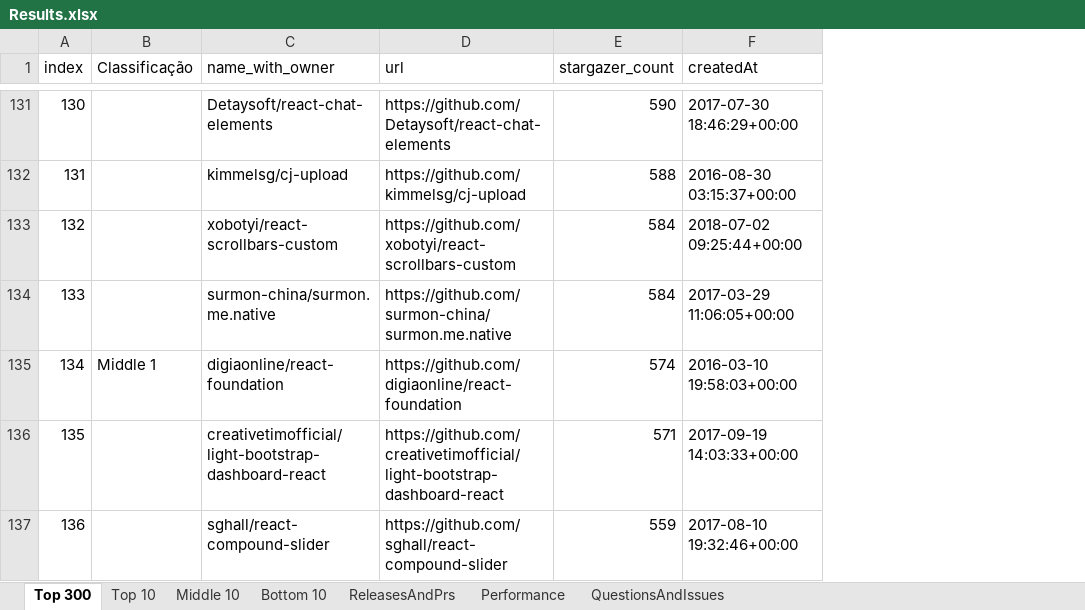
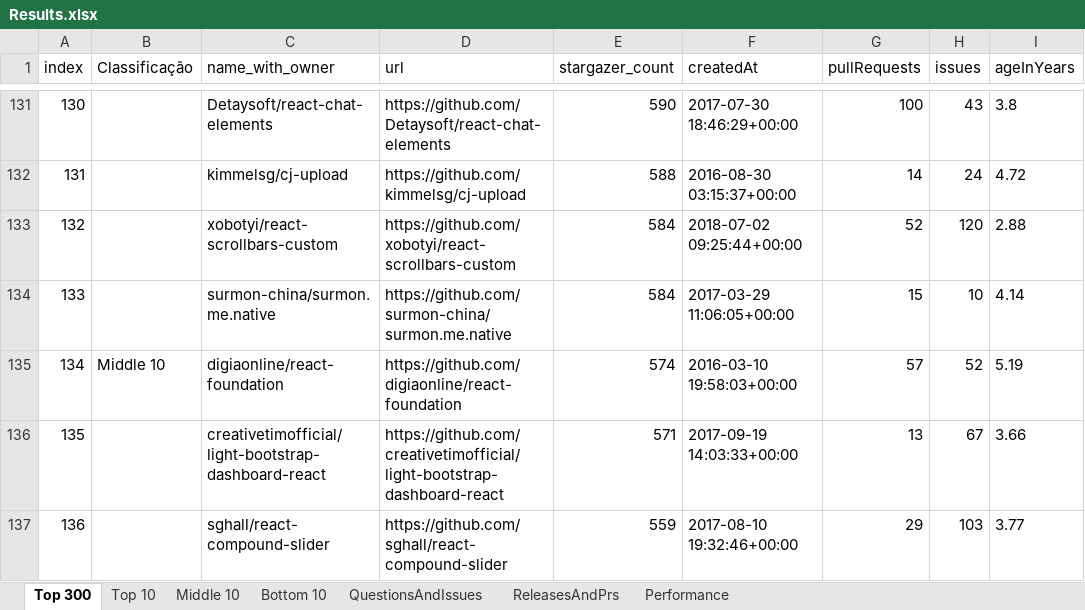
Before and after one commit to aylton-almeida/TIS6, an Excel workbook: Instrumentos/Codigos/FinalData/Results.xlsx, sheet Top 300, drawn as a sheet; only a part is shown, gaps mark what is left out; values as stored, in another font and other column widths than the file's, no borders; the diff covers the shown part only; the diff names each change by its address in the sheet, - before the commit and + after, or states it on an @@ line.

```diff
--- a/Instrumentos/Codigos/FinalData/Results.xlsx (sheet Top 300)
+++ b/Instrumentos/Codigos/FinalData/Results.xlsx (sheet Top 300)
@@ sheet tab order changed: Top 300 | Top 10 | Middle 10 | Bottom 10 | QuestionsAndIssues | ReleasesAndPrs | Performance @@
+column G (pullRequests), rows 131-137: 100 | 14 | 52 | 15 | 57 | 13 | 29
+column H (issues), rows 131-137: 43 | 24 | 120 | 10 | 52 | 67 | 103
+column I (ageInYears), rows 131-137: 3.8 | 4.72 | 2.88 | 4.14 | 5.19 | 3.66 | 3.77
-B135 (Classificação): Middle 1
+B135 (Classificação): Middle 10
```
Also changed, not shown: 29 edited cells elsewhere in this sheet, sheet QuestionsAndIssues, Instrumentos/Codigos/FinalData/Top 300.xlsx, 1 other file.
